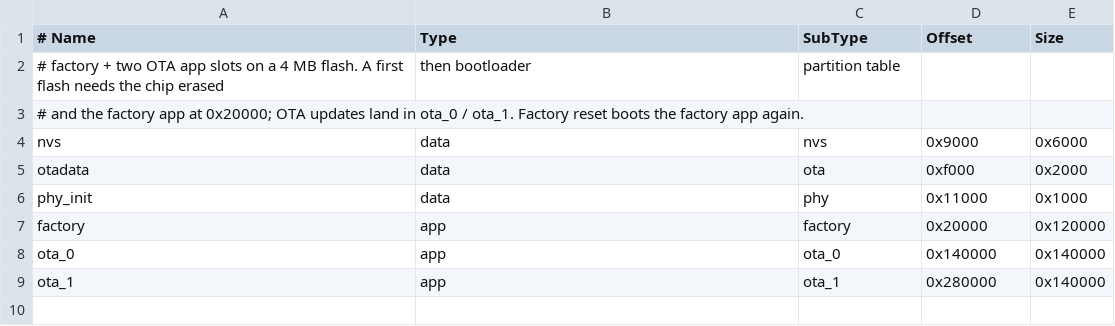
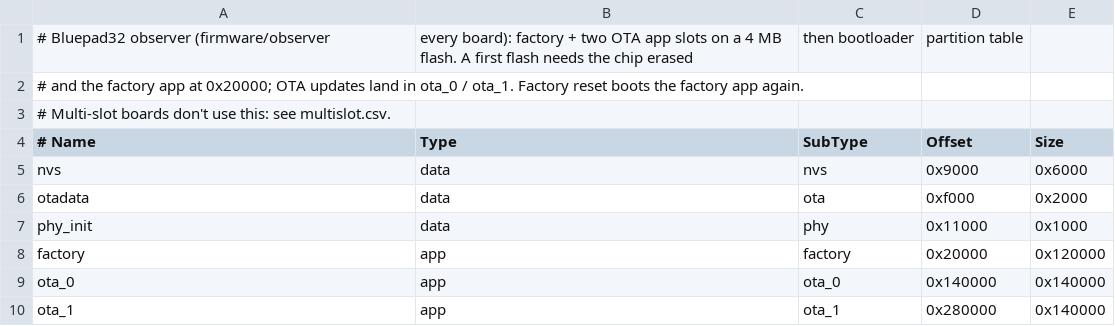
Before and after one commit to LeeNX/ESP32-BLE-Gamepad-HIL, a CSV file: firmware/partitions/observer-factory-ota.csv (was firmware/observer/partitions.csv), drawn as a sheet.

```diff
--- a/firmware/observer/partitions.csv
+++ b/firmware/partitions/observer-factory-ota.csv
@@ -1,4 +1,5 @@
+# Bluepad32 observer (firmware/observer, every board): factory + two OTA app slots on a 4 MB flash. A first flash needs the chip erased, then bootloader, partition table
+# and the factory app at 0x20000; OTA updates land in ota_0 / ota_1. Factory reset boots the factory app again.
+# Multi-slot boards don't use this: see multislot.csv.
 # Name,   Type, SubType, Offset,   Size
-# factory + two OTA app slots on a 4 MB flash. A first flash needs the chip erased, then bootloader, partition table
-# and the factory app at 0x20000; OTA updates land in ota_0 / ota_1. Factory reset boots the factory app again.
 nvs,      data, nvs,     0x9000,   0x6000
```
Also changed, not shown: firmware/partitions/multislot.csv, 12 other files.
